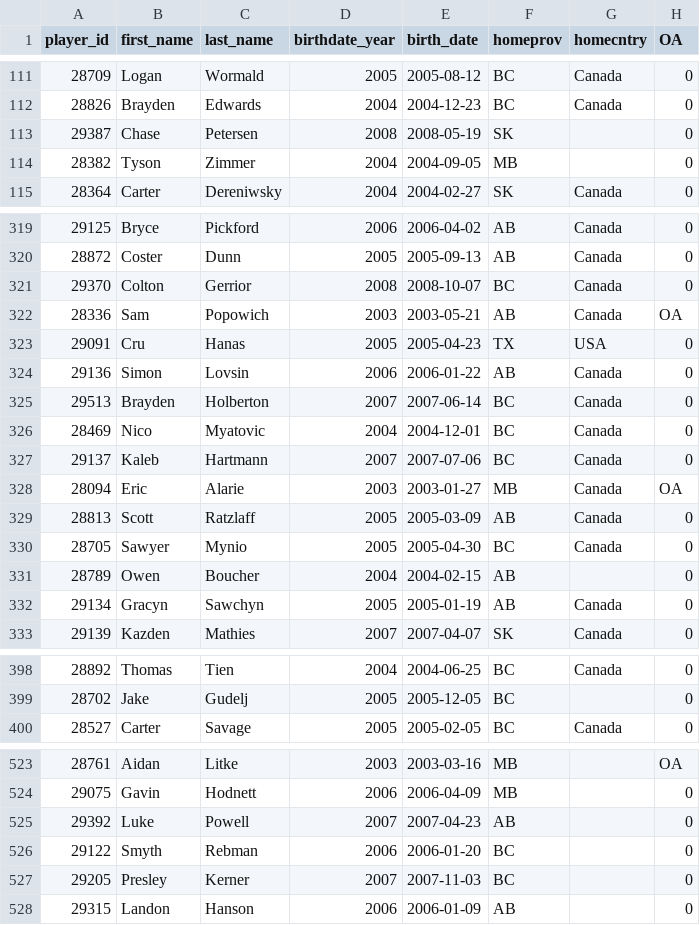
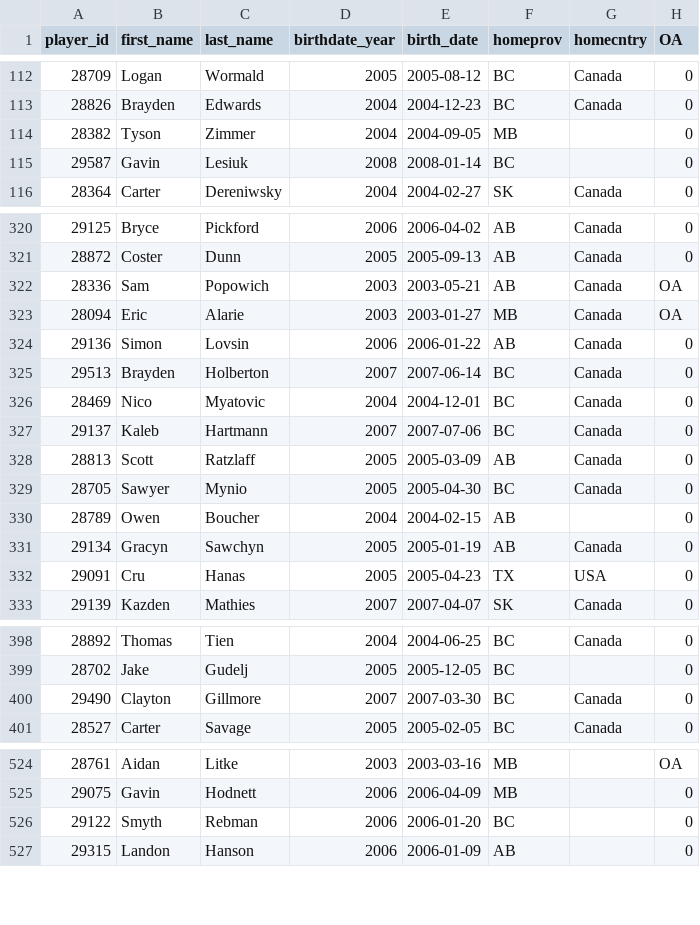
Before and after one commit to lennonay/Prospect_scraper, a CSV file: data/roster/WHL_2023_24_Regular_Season_roster.csv, drawn as a sheet; only a part is shown, gaps mark what is left out; the diff covers the shown part only.

```diff
--- a/data/roster/WHL_2023_24_Regular_Season_roster.csv
+++ b/data/roster/WHL_2023_24_Regular_Season_roster.csv
@@ -112,4 +113,4 @@ player_id,first_name,last_name,birthdate_year,birth_date,homeprov,homecntry,OA
 28826,Brayden,Edwards,2004,2004-12-23,BC,Canada,0
-29387,Chase,Petersen,2008,2008-05-19,SK,,0
 28382,Tyson,Zimmer,2004,2004-09-05,MB,,0
+29587,Gavin,Lesiuk,2008,2008-01-14,BC,,0
 28364,Carter,Dereniwsky,2004,2004-02-27,SK,Canada,0
@@ -320,5 +321,4 @@ player_id,first_name,last_name,birthdate_year,birth_date,homeprov,homecntry,OA
 28872,Coster,Dunn,2005,2005-09-13,AB,Canada,0
-29370,Colton,Gerrior,2008,2008-10-07,BC,Canada,0
 28336,Sam,Popowich,2003,2003-05-21,AB,Canada,OA
-29091,Cru,Hanas,2005,2005-04-23,TX,USA,0
+28094,Eric,Alarie,2003,2003-01-27,MB,Canada,OA
 29136,Simon,Lovsin,2006,2006-01-22,AB,Canada,0
@@ -327,3 +327,2 @@ player_id,first_name,last_name,birthdate_year,birth_date,homeprov,homecntry,OA
 29137,Kaleb,Hartmann,2007,2007-07-06,BC,Canada,0
-28094,Eric,Alarie,2003,2003-01-27,MB,Canada,OA
 28813,Scott,Ratzlaff,2005,2005-03-09,AB,Canada,0
@@ -332,2 +331,3 @@ player_id,first_name,last_name,birthdate_year,birth_date,homeprov,homecntry,OA
 29134,Gracyn,Sawchyn,2005,2005-01-19,AB,Canada,0
+29091,Cru,Hanas,2005,2005-04-23,TX,USA,0
 29139,Kazden,Mathies,2007,2007-04-07,SK,Canada,0
@@ -399,2 +399,3 @@ player_id,first_name,last_name,birthdate_year,birth_date,homeprov,homecntry,OA
 28702,Jake,Gudelj,2005,2005-12-05,BC,,0
+29490,Clayton,Gillmore,2007,2007-03-30,BC,Canada,0
 28527,Carter,Savage,2005,2005-02-05,BC,Canada,0
@@ -524,5 +525,3 @@ player_id,first_name,last_name,birthdate_year,birth_date,homeprov,homecntry,OA
 29075,Gavin,Hodnett,2006,2006-04-09,MB,,0
-29392,Luke,Powell,2007,2007-04-23,AB,,0
 29122,Smyth,Rebman,2006,2006-01-20,BC,,0
-29205,Presley,Kerner,2007,2007-11-03,BC,,0
 29315,Landon,Hanson,2006,2006-01-09,AB,,0
```
Also changed, not shown: 1 added row and 1 edited cell elsewhere in this file, 2 other files.
